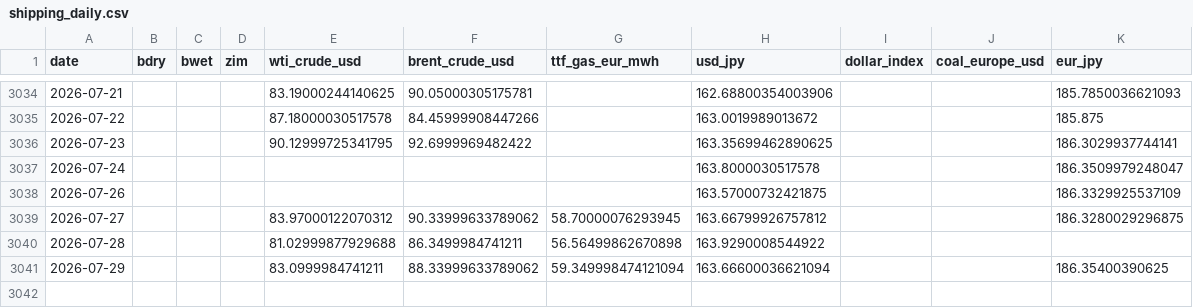
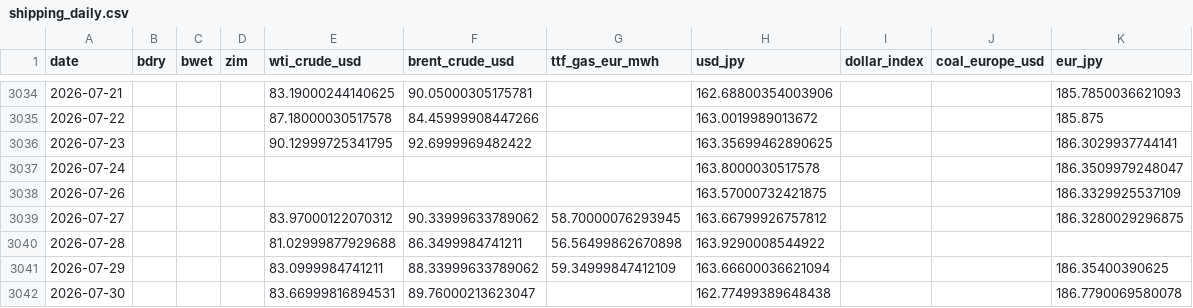
Before and after one commit to kichima-400/energy-metrics, a CSV file: data/shipping_daily.csv, drawn as a sheet; only a part is shown, gaps mark what is left out.

```diff
--- a/data/shipping_daily.csv
+++ b/data/shipping_daily.csv
@@ -3040,2 +3040,3 @@ date,bdry,bwet,zim,wti_crude_usd,brent_crude_usd,ttf_gas_eur_mwh,usd_jpy,dollar_
 2026-07-28,,,,81.02999877929688,86.3499984741211,56.56499862670898,163.9290008544922,,,
-2026-07-29,,,,83.0999984741211,88.33999633789062,59.349998474121094,163.66600036621094,,,186.35400390625
+2026-07-29,,,,83.0999984741211,88.33999633789062,59.34999847412109,163.66600036621094,,,186.35400390625
+2026-07-30,,,,83.66999816894531,89.76000213623047,,162.77499389648438,,,186.7790069580078
```
Also changed, not shown: data/coal_cif_monthly.csv, data/crude_oil_cif_monthly.csv, 2 other files.
